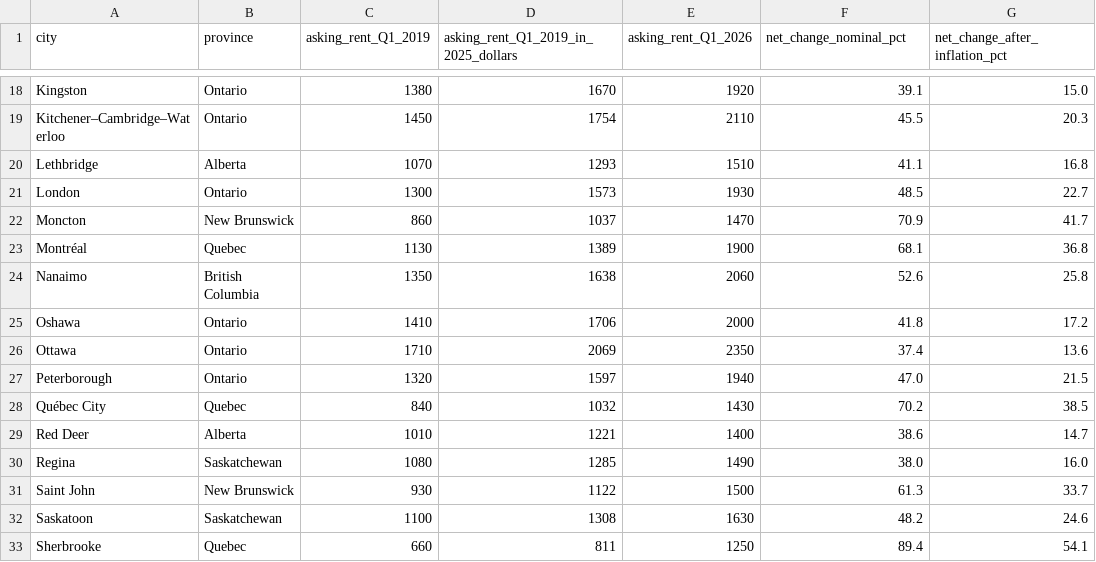
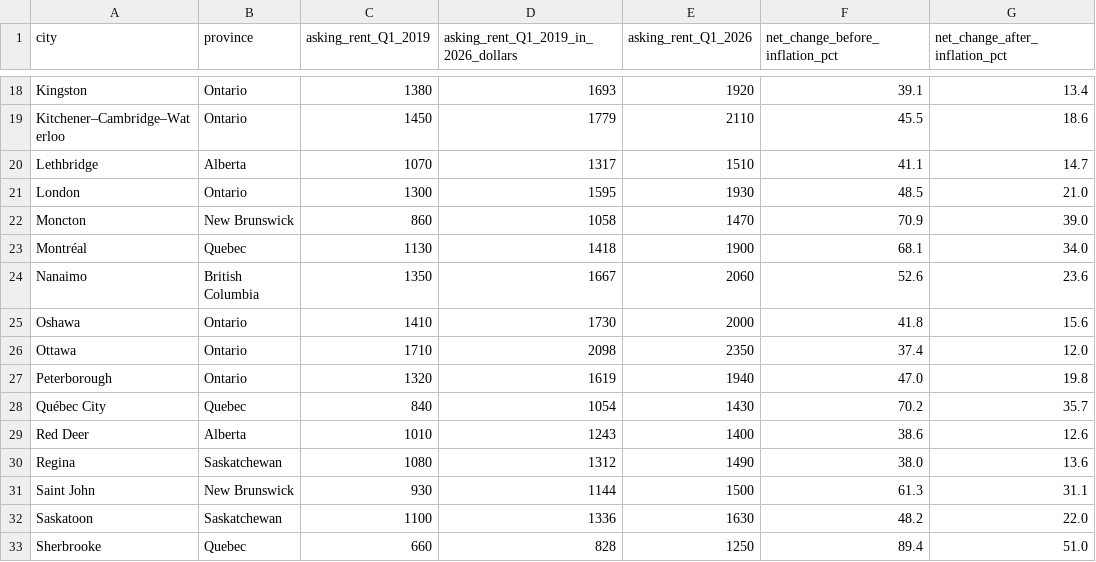
Before and after one commit to schoolofcities/schoolofcities.github.io, a CSV file: posts/falling-rents-canada-cities/data/net-change-by-city.csv, drawn as a sheet; only a part is shown, gaps mark what is left out; the diff covers the shown part only; the diff names each change by its address in the sheet, - before the commit and + after, or states it on an @@ line.

```diff
--- a/posts/falling-rents-canada-cities/data/net-change-by-city.csv
+++ b/posts/falling-rents-canada-cities/data/net-change-by-city.csv
-D1: asking_rent_Q1_2019_in_2025_dollars
+D1: asking_rent_Q1_2019_in_2026_dollars
-F1: net_change_nominal_pct
+F1: net_change_before_inflation_pct
-D18: 1670
+D18: 1693
-G18 (net_change_after_inflation_pct): 15.0
+G18 (net_change_after_inflation_pct): 13.4
-D19: 1754
+D19: 1779
-G19 (net_change_after_inflation_pct): 20.3
+G19 (net_change_after_inflation_pct): 18.6
-D20: 1293
+D20: 1317
-G20 (net_change_after_inflation_pct): 16.8
+G20 (net_change_after_inflation_pct): 14.7
-D21: 1573
+D21: 1595
-G21 (net_change_after_inflation_pct): 22.7
+G21 (net_change_after_inflation_pct): 21.0
-D22: 1037
+D22: 1058
-G22 (net_change_after_inflation_pct): 41.7
+G22 (net_change_after_inflation_pct): 39.0
-D23: 1389
+D23: 1418
-G23 (net_change_after_inflation_pct): 36.8
+G23 (net_change_after_inflation_pct): 34.0
-D24: 1638
+D24: 1667
-G24 (net_change_after_inflation_pct): 25.8
+G24 (net_change_after_inflation_pct): 23.6
-D25: 1706
+D25: 1730
-G25 (net_change_after_inflation_pct): 17.2
+G25 (net_change_after_inflation_pct): 15.6
-D26: 2069
+D26: 2098
-G26 (net_change_after_inflation_pct): 13.6
+G26 (net_change_after_inflation_pct): 12.0
-D27: 1597
+D27: 1619
-G27 (net_change_after_inflation_pct): 21.5
+G27 (net_change_after_inflation_pct): 19.8
-D28: 1032
+D28: 1054
-G28 (net_change_after_inflation_pct): 38.5
+G28 (net_change_after_inflation_pct): 35.7
-D29: 1221
+D29: 1243
-G29 (net_change_after_inflation_pct): 14.7
+G29 (net_change_after_inflation_pct): 12.6
-D30: 1285
+D30: 1312
-G30 (net_change_after_inflation_pct): 16.0
+G30 (net_change_after_inflation_pct): 13.6
-D31: 1122
+D31: 1144
-G31 (net_change_after_inflation_pct): 33.7
+G31 (net_change_after_inflation_pct): 31.1
-D32: 1308
+D32: 1336
-G32 (net_change_after_inflation_pct): 24.6
+G32 (net_change_after_inflation_pct): 22.0
-D33: 811
+D33: 828
-G33 (net_change_after_inflation_pct): 54.1
+G33 (net_change_after_inflation_pct): 51.0
```
Also changed, not shown: 48 edited cells elsewhere in this file, posts/falling-rents-canada-cities/data/net-change-by-quarter.csv, 34 other files.
